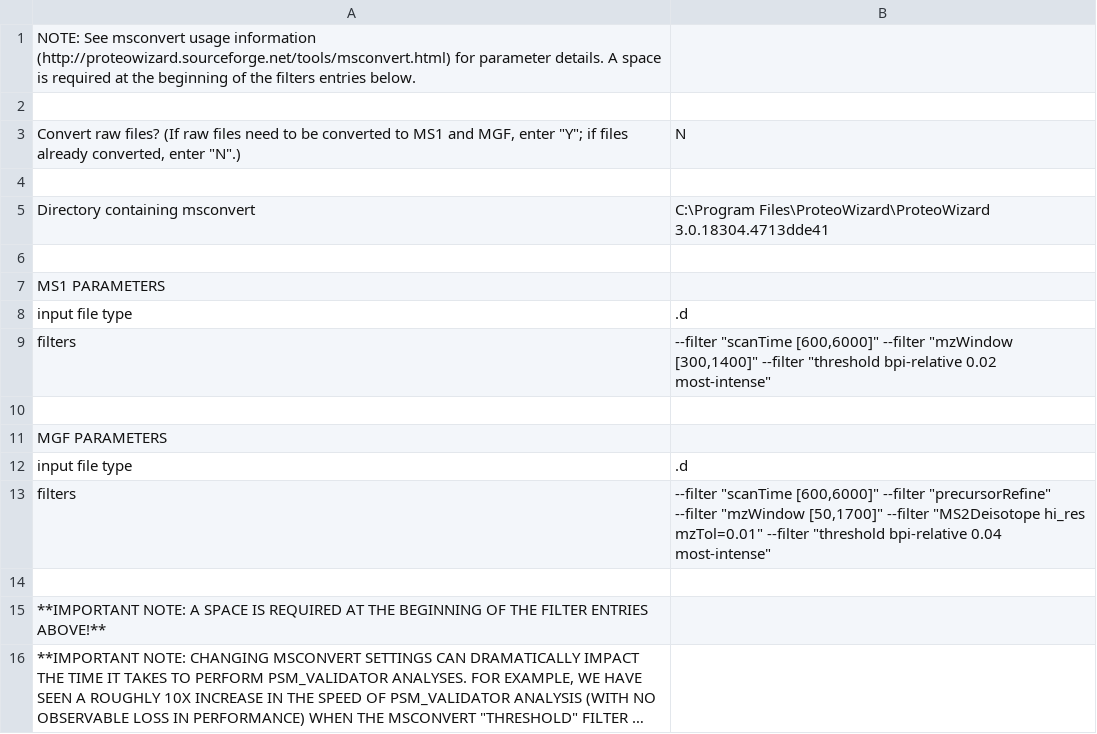
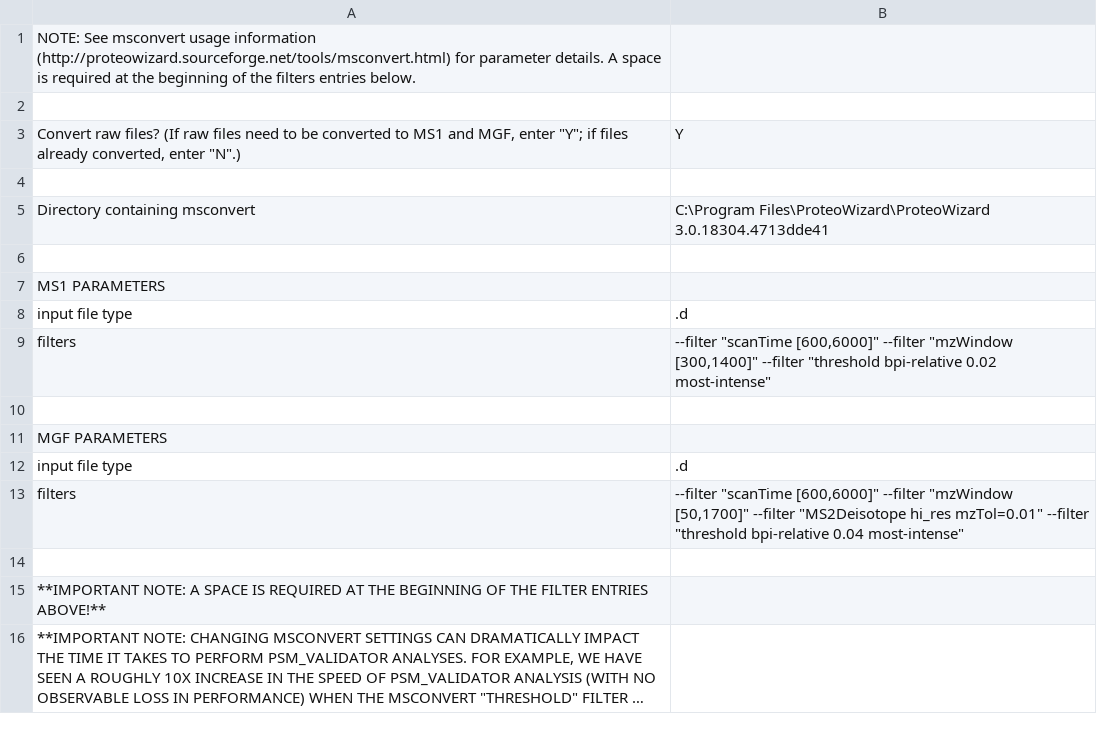
Before and after one commit to Delong-Lab/PSM_validator, a CSV file: parameters/msconvert_settings.csv, drawn as a sheet; long unchanged cells end in ….

```diff
--- a/parameters/msconvert_settings.csv
+++ b/parameters/msconvert_settings.csv
@@ -2,3 +2,3 @@ NOTE: See msconvert usage information (http://proteowizard.sourceforge.net/tools
 ,
-"Convert raw files? (If raw files need to be converted to MS1 and MGF, enter ""Y""; if files already converted, enter ""N"".)",N
+"Convert raw files? (If raw files need to be converted to MS1 and MGF, enter ""Y""; if files already converted, enter ""N"".)",Y
 ,
@@ -12,3 +12,3 @@ MGF PARAMETERS,
 input file type,.d
-filters," --filter ""scanTime [600,6000]""  --filter ""precursorRefine"" --filter ""mzWindow [50,1700]"" --filter ""MS2Deisotope hi_res mzTol=0.01"" --filter ""threshold bpi-relative 0.04 most-intense"""
+filters," --filter ""scanTime [600,6000]""  --filter ""mzWindow [50,1700]"" --filter ""MS2Deisotope hi_res mzTol=0.01"" --filter ""threshold bpi-relative 0.04 most-intense"""
 ,
```
Also changed, not shown: parameters/queries.csv, parameters/settings.csv, 5 other files.
